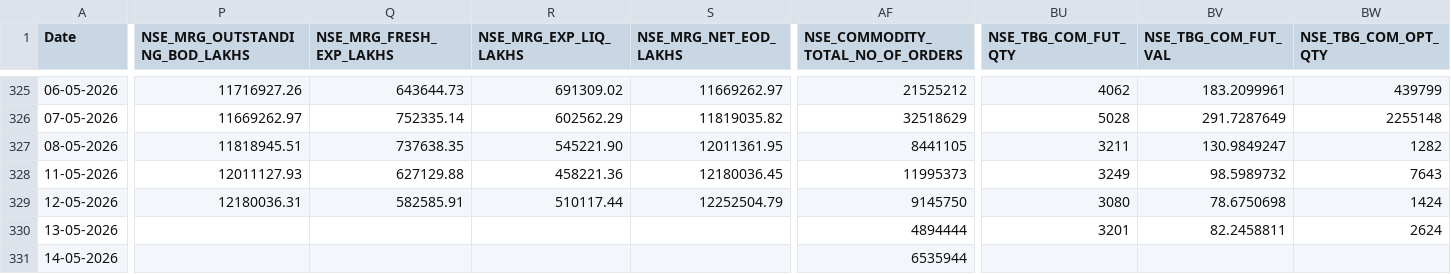
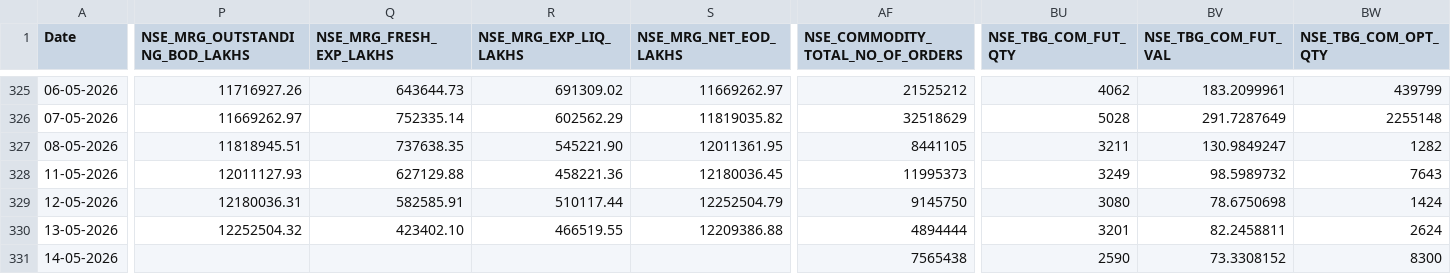
Before and after one commit to Rachitjainca/NSE-Industry-Feb-26, a CSV file: Data 1/nse_fo_aggregated_data.csv, drawn as a sheet; only a part is shown, gaps mark what is left out; the diff covers the shown part only; the diff names each change by its address in the sheet, - before the commit and + after, or states it on an @@ line.

```diff
--- a/Data 1/nse_fo_aggregated_data.csv
+++ b/Data 1/nse_fo_aggregated_data.csv
-P330 (NSE_MRG_OUTSTANDING_BOD_LAKHS): (empty)
+P330 (NSE_MRG_OUTSTANDING_BOD_LAKHS): 12252504.32
-Q330 (NSE_MRG_FRESH_EXP_LAKHS): (empty)
+Q330 (NSE_MRG_FRESH_EXP_LAKHS): 423402.10
-R330 (NSE_MRG_EXP_LIQ_LAKHS): (empty)
+R330 (NSE_MRG_EXP_LIQ_LAKHS): 466519.55
-S330 (NSE_MRG_NET_EOD_LAKHS): (empty)
+S330 (NSE_MRG_NET_EOD_LAKHS): 12209386.88
-AF331 (NSE_COMMODITY_TOTAL_NO_OF_ORDERS): 6535944
+AF331 (NSE_COMMODITY_TOTAL_NO_OF_ORDERS): 7565438
-BU331 (NSE_TBG_COM_FUT_QTY): (empty)
+BU331 (NSE_TBG_COM_FUT_QTY): 2590
-BV331 (NSE_TBG_COM_FUT_VAL): (empty)
+BV331 (NSE_TBG_COM_FUT_VAL): 73.3308152
-BW331 (NSE_TBG_COM_OPT_QTY): (empty)
+BW331 (NSE_TBG_COM_OPT_QTY): 8300
```
Also changed, not shown: 4 edited cells elsewhere in this file, 3 other files.
